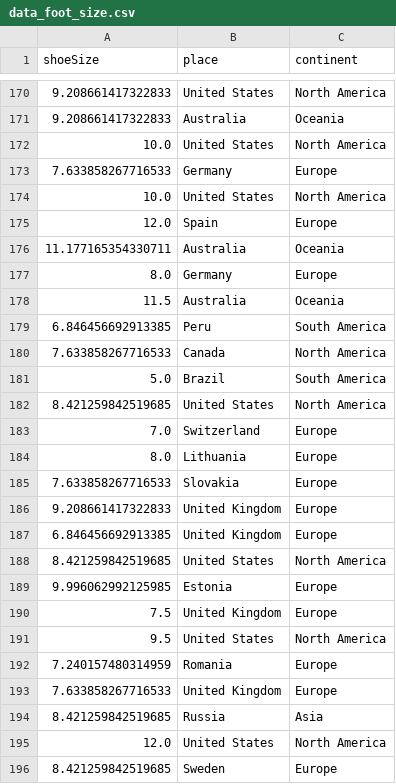
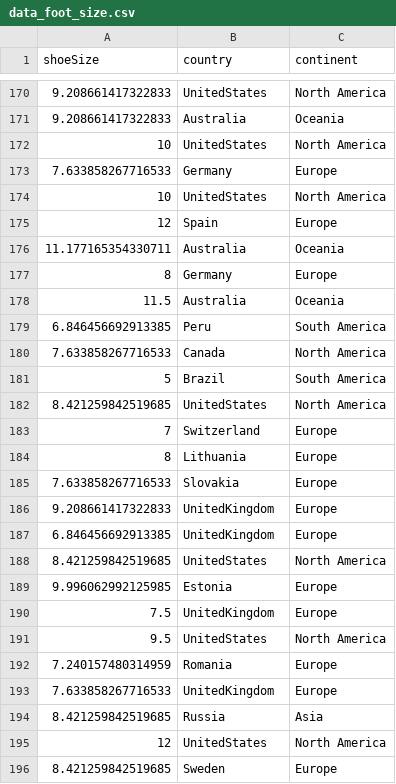
Before and after one commit to luciehoeberichts/LaTexLovers, a CSV file: data_foot_size.csv, drawn as a sheet; only a part is shown, gaps mark what is left out; the diff covers the shown part only.

Commit message:
Changed CSV Names (United States, United Kingdom (to have no spaces) & R script for the ggplot Merged Countries (Brazil, US, UK)

```diff
--- a/data_foot_size.csv
+++ b/data_foot_size.csv
@@ -1 +1 @@
-shoeSize,place,continent
+shoeSize,country,continent
@@ -170,9 +170,9 @@ shoeSize,place,continent
-9.208661417322833,United States,North America
+9.208661417322833,UnitedStates,North America
 9.208661417322833,Australia,Oceania
-10.0,United States,North America
+10,UnitedStates,North America
 7.633858267716533,Germany,Europe
-10.0,United States,North America
-12.0,Spain,Europe
+10,UnitedStates,North America
+12,Spain,Europe
 11.177165354330711,Australia,Oceania
-8.0,Germany,Europe
+8,Germany,Europe
 11.5,Australia,Oceania
@@ -180,17 +180,17 @@ shoeSize,place,continent
 7.633858267716533,Canada,North America
-5.0,Brazil,South America
-8.421259842519685,United States,North America
-7.0,Switzerland,Europe
-8.0,Lithuania,Europe
+5,Brazil,South America
+8.421259842519685,UnitedStates,North America
+7,Switzerland,Europe
+8,Lithuania,Europe
 7.633858267716533,Slovakia,Europe
-9.208661417322833,United Kingdom,Europe
-6.846456692913385,United Kingdom,Europe
-8.421259842519685,United States,North America
+9.208661417322833,UnitedKingdom,Europe
+6.846456692913385,UnitedKingdom,Europe
+8.421259842519685,UnitedStates,North America
 9.996062992125985,Estonia,Europe
-7.5,United Kingdom,Europe
-9.5,United States,North America
+7.5,UnitedKingdom,Europe
+9.5,UnitedStates,North America
 7.240157480314959,Romania,Europe
-7.633858267716533,United Kingdom,Europe
+7.633858267716533,UnitedKingdom,Europe
 8.421259842519685,Russia,Asia
-12.0,United States,North America
+12,UnitedStates,North America
 8.421259842519685,Sweden,Europe
```
Also changed, not shown: 162 edited cells elsewhere in this file, 1 other file.
